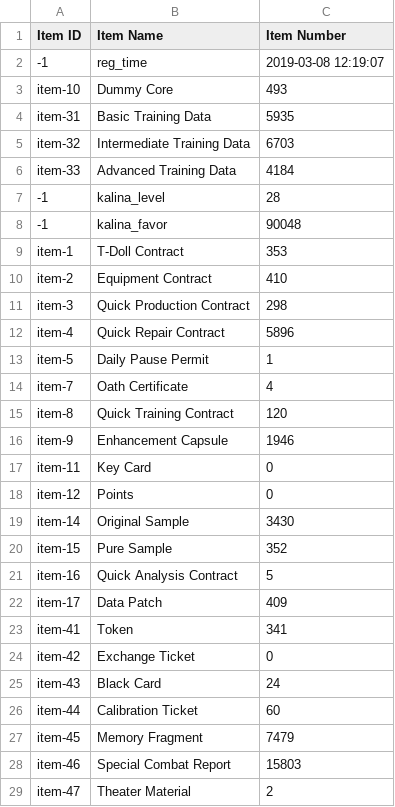
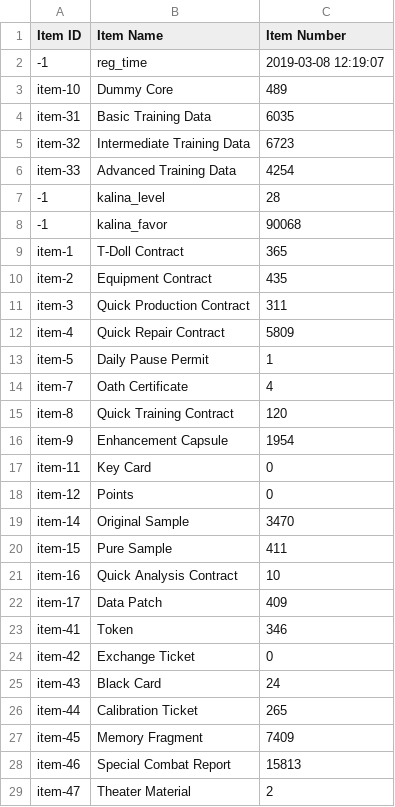
Before and after one commit to randomqwerty/randomqwerty_gfl, a CSV file: Randomqwerty_562858_item_info.csv, drawn as a sheet; only a part is shown; the diff covers the shown part only.

```diff
--- a/Randomqwerty_562858_item_info.csv
+++ b/Randomqwerty_562858_item_info.csv
@@ -2,12 +2,12 @@
 -1,reg_time,2019-03-08 12:19:07
-item-10,Dummy Core,493
-item-31,Basic Training Data,5935
-item-32,Intermediate Training Data,6703
-item-33,Advanced Training Data,4184
+item-10,Dummy Core,489
+item-31,Basic Training Data,6035
+item-32,Intermediate Training Data,6723
+item-33,Advanced Training Data,4254
 -1,kalina_level,28
--1,kalina_favor,90048
-item-1,T-Doll Contract,353
-item-2,Equipment Contract,410
-item-3,Quick Production Contract,298
-item-4,Quick Repair Contract,5896
+-1,kalina_favor,90068
+item-1,T-Doll Contract,365
+item-2,Equipment Contract,435
+item-3,Quick Production Contract,311
+item-4,Quick Repair Contract,5809
 item-5,Daily Pause Permit,1
@@ -15,15 +15,15 @@ item-7,Oath Certificate,4
 item-8,Quick Training Contract,120
-item-9,Enhancement Capsule,1946
+item-9,Enhancement Capsule,1954
 item-11,Key Card,0
 item-12,Points,0
-item-14,Original Sample,3430
-item-15,Pure Sample,352
-item-16,Quick Analysis Contract,5
+item-14,Original Sample,3470
+item-15,Pure Sample,411
+item-16,Quick Analysis Contract,10
 item-17,Data Patch,409
-item-41,Token,341
+item-41,Token,346
 item-42,Exchange Ticket,0
 item-43,Black Card,24
-item-44,Calibration Ticket,60
-item-45,Memory Fragment,7479
-item-46,Special Combat Report,15803
+item-44,Calibration Ticket,265
+item-45,Memory Fragment,7409
+item-46,Special Combat Report,15813
 item-47,Theater Material,2
```
Also changed, not shown: 19 edited cells elsewhere in this file, Randomqwerty_562858_coalition_info.csv, Randomqwerty_562858_doll_info.csv, 5 other files.
